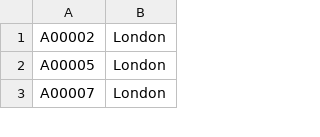
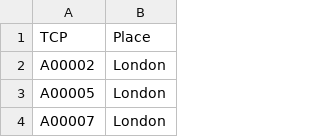
Before and after one commit to iaine/humanities-lesson-data, a CSV file: data/data/places.csv, drawn as a sheet; only a part is shown.

```diff
--- a/data/data/places.csv
+++ b/data/data/places.csv
@@ -1 +1,2 @@
+TCP,Place
 A00002,London
```
